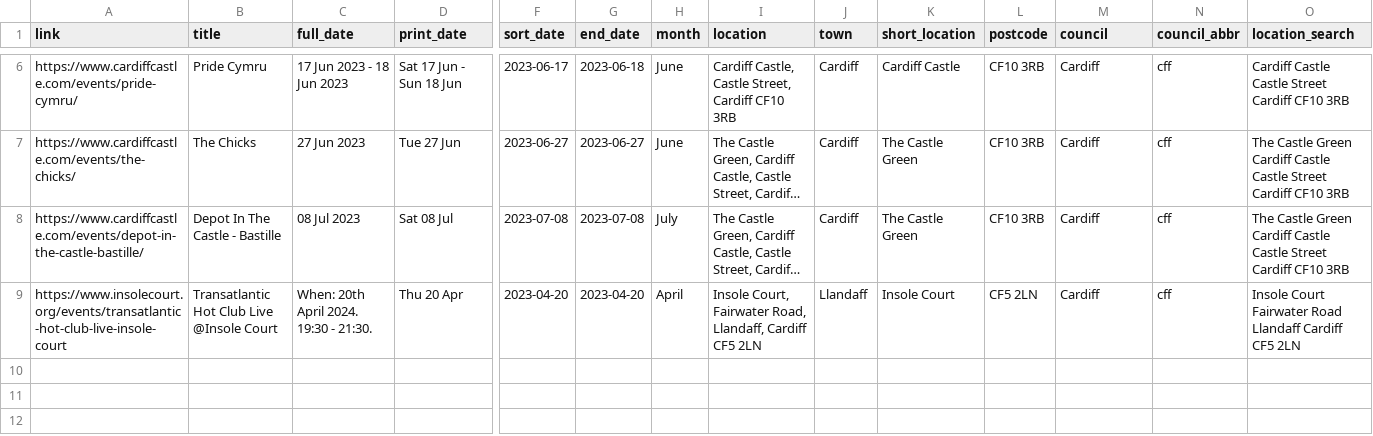
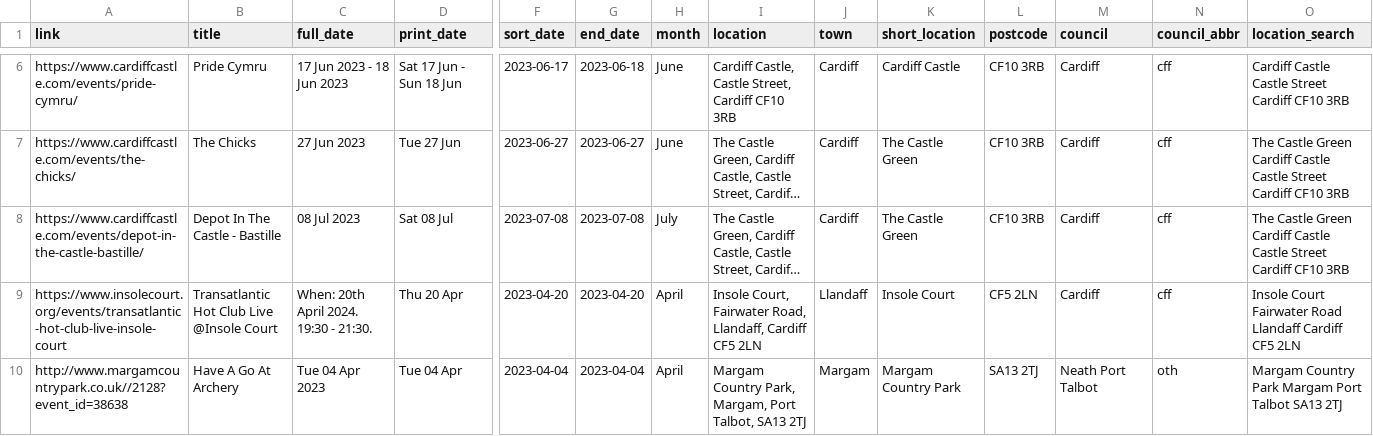
Before and after one commit to s-bramer/local_event_curator, a CSV file: special_events.csv, drawn as a sheet; only a part is shown, gaps mark what is left out; long unchanged cells end in …; rows hold the shown columns only; the diff names each change by its address in the sheet, - before the commit and + after, or states it on an @@ line.

```diff
--- a/special_events.csv
+++ b/special_events.csv
+row 10: http://www.margamcountrypark.co.uk//2128?event_id=38638 | Have A Go At Archery | Tue 04 Apr 2023 | Tue 04 Apr | 2023-04-04 | 2023-04-04 | April | Margam Country Park, Margam, Port Talbot, SA13 2TJ | Margam | Margam Country Park | SA13 2TJ | Neath Port Talbot | oth | Margam Country Park Margam Port Talbot SA13 2TJ
```
Also changed, not shown: events_database.csv.
